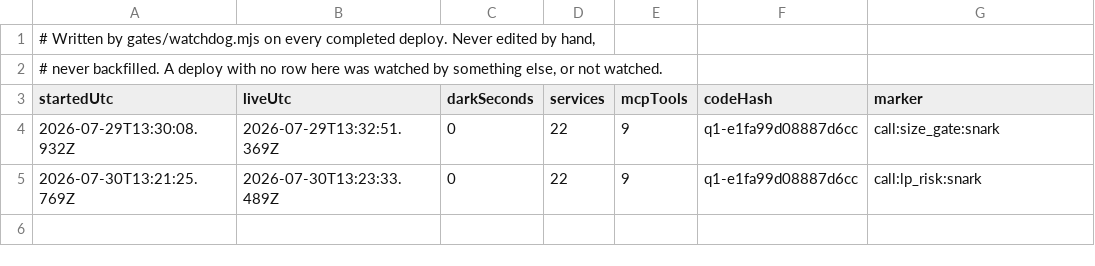
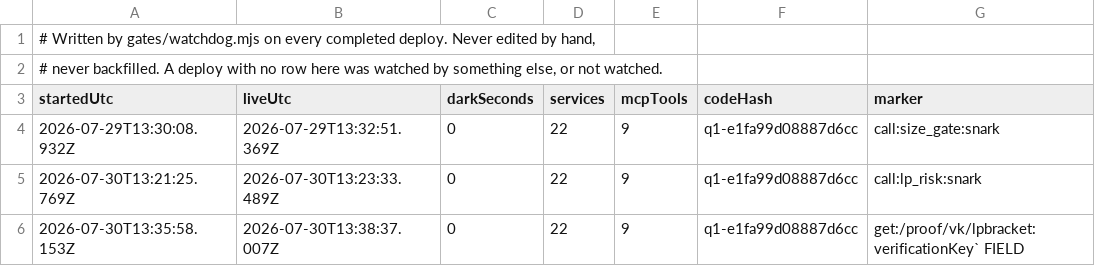
Before and after one commit to Tristan-tech-ai/Quiver, a TSV file: gates/deploy-log.tsv, drawn as a sheet; the diff names each change by its address in the sheet, - before the commit and + after, or states it on an @@ line.

Commit message:
correcting the verify sentence reached new proofs and left every stored one broken
Deploy six shipped the corrected wording. Tested against live straight after: a FRESH proof carried it, and
a proof built before the deploy still published the old sentence. /proof/:contentHash served rec.verify
verbatim, so a stored proof keeps whatever text was current the day it was proved and no code edit could
ever reach it. Confirmed both ways against the live service, not reasoned about.

The instruction is now built by one exported verifyInstruction(circuit) and called at SERVE time, so a
proof from any past deploy is described by today's wording. rec.verify stays as the fallback for a circuit
this build does not know, which is the honest answer there. verify is documentation and sits in no hash
preimage, measured: contentHash ea18edac... with and without snark:true, and excludedFromContentHash is
["snark"]. Nothing verifiable moves.

Seven inline copies became one function. The duplication is why the sentence could drift per circuit and
why the fix had to be applied seven times.

WATCHDOG gained a third marker form. A marker must be something only THIS deploy can produce, and this
deploy's whole effect was on served wording: no key to point at in /build, no path in an MCP answer. Rather
than deploy unwatched or invent a build key purely to be watched, --marker "get:/path:substring" fetches any
path and waits for the substring. Unreachable stays undecided rather than counting as absent, because
unreachable is darkness and that is tracked separately.

Two of my own checks were wrong and are recorded rather than quietly fixed:

- The preflight check counted seven occurrences of the phrase in snark.js. It went red the moment those
  seven copies became seven calls to one function, which is the cleanup that made the drift impossible. A
  check that fails when its subject improves is measuring the wrong quantity. It now CALLS
  verifyInstruction for six circuits and asserts the text each returns, plus that no inline copy remains.
- The first dedupe used [^']*' to match a single-quoted string and stopped at the first escaped apostrophe
  inside it, truncating the replacement and leaving the tail as garbage tokens. snark.js stopped parsing.
  Restored from the mirror, redone with an escape-aware pattern, node --check before anything else.

preflight 32 -> 36. npm test 386/381/0/5. codeHash q1-e1fa99d08887d6cc unmoved.

```diff
--- a/gates/deploy-log.tsv
+++ b/gates/deploy-log.tsv
+row 6: 2026-07-30T13:35:58.153Z | 2026-07-30T13:38:37.007Z | 0 | 22 | 9 | q1-e1fa99d08887d6cc | get:/proof/vk/lpbracket:verificationKey` FIELD
```
Also changed, not shown: 5 other files.
